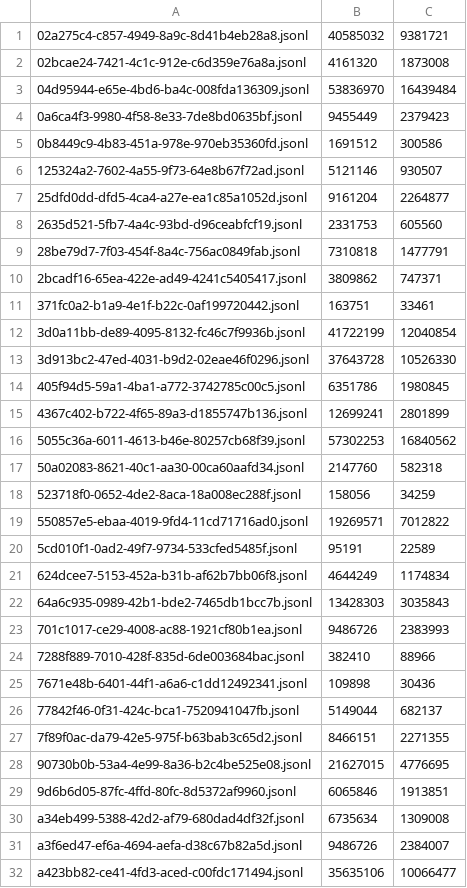
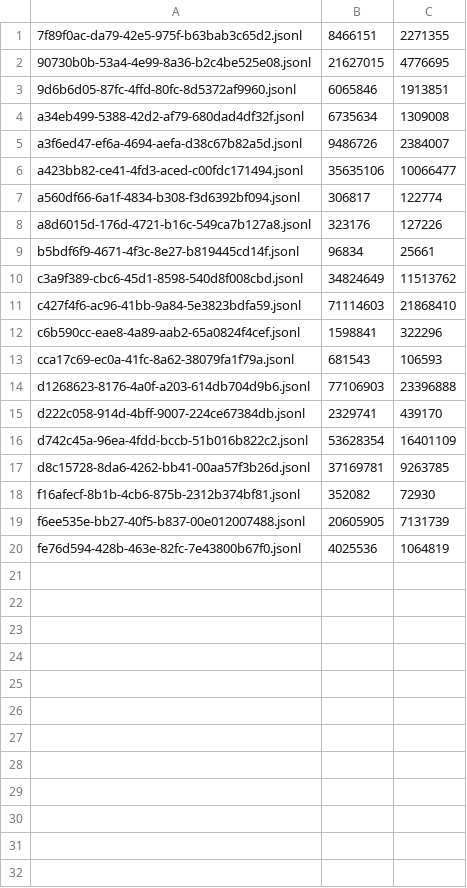
Before and after one commit to adhityablubridge/sessions, a TSV file: projects/CP/.manifest.tsv, drawn as a sheet; only a part is shown; the shorter side is filled out with more unchanged rows.

```diff
--- a/projects/CP/.manifest.tsv
+++ b/projects/CP/.manifest.tsv
@@ -1,27 +1 @@
-02a275c4-c857-4949-8a9c-8d41b4eb28a8.jsonl	40585032	9381721
-02bcae24-7421-4c1c-912e-c6d359e76a8a.jsonl	4161320	1873008
-04d95944-e65e-4bd6-ba4c-008fda136309.jsonl	53836970	16439484
-0a6ca4f3-9980-4f58-8e33-7de8bd0635bf.jsonl	9455449	2379423
-0b8449c9-4b83-451a-978e-970eb35360fd.jsonl	1691512	300586
-125324a2-7602-4a55-9f73-64e8b67f72ad.jsonl	5121146	930507
-25dfd0dd-dfd5-4ca4-a27e-ea1c85a1052d.jsonl	9161204	2264877
-2635d521-5fb7-4a4c-93bd-d96ceabfcf19.jsonl	2331753	605560
-28be79d7-7f03-454f-8a4c-756ac0849fab.jsonl	7310818	1477791
-2bcadf16-65ea-422e-ad49-4241c5405417.jsonl	3809862	747371
-371fc0a2-b1a9-4e1f-b22c-0af199720442.jsonl	163751	33461
-3d0a11bb-de89-4095-8132-fc46c7f9936b.jsonl	41722199	12040854
-3d913bc2-47ed-4031-b9d2-02eae46f0296.jsonl	37643728	10526330
-405f94d5-59a1-4ba1-a772-3742785c00c5.jsonl	6351786	1980845
-4367c402-b722-4f65-89a3-d1855747b136.jsonl	12699241	2801899
-5055c36a-6011-4613-b46e-80257cb68f39.jsonl	57302253	16840562
-50a02083-8621-40c1-aa30-00ca60aafd34.jsonl	2147760	582318
-523718f0-0652-4de2-8aca-18a008ec288f.jsonl	158056	34259
-550857e5-ebaa-4019-9fd4-11cd71716ad0.jsonl	19269571	7012822
-5cd010f1-0ad2-49f7-9734-533cfed5485f.jsonl	95191	22589
-624dcee7-5153-452a-b31b-af62b7bb06f8.jsonl	4644249	1174834
-64a6c935-0989-42b1-bde2-7465db1bcc7b.jsonl	13428303	3035843
-701c1017-ce29-4008-ac88-1921cf80b1ea.jsonl	9486726	2383993
-7288f889-7010-428f-835d-6de003684bac.jsonl	382410	88966
-7671e48b-6401-44f1-a6a6-c1dd12492341.jsonl	109898	30436
-77842f46-0f31-424c-bca1-7520941047fb.jsonl	5149044	682137
 7f89f0ac-da79-42e5-975f-b63bab3c65d2.jsonl	8466151	2271355
```
Also changed, not shown: 2 other files.
